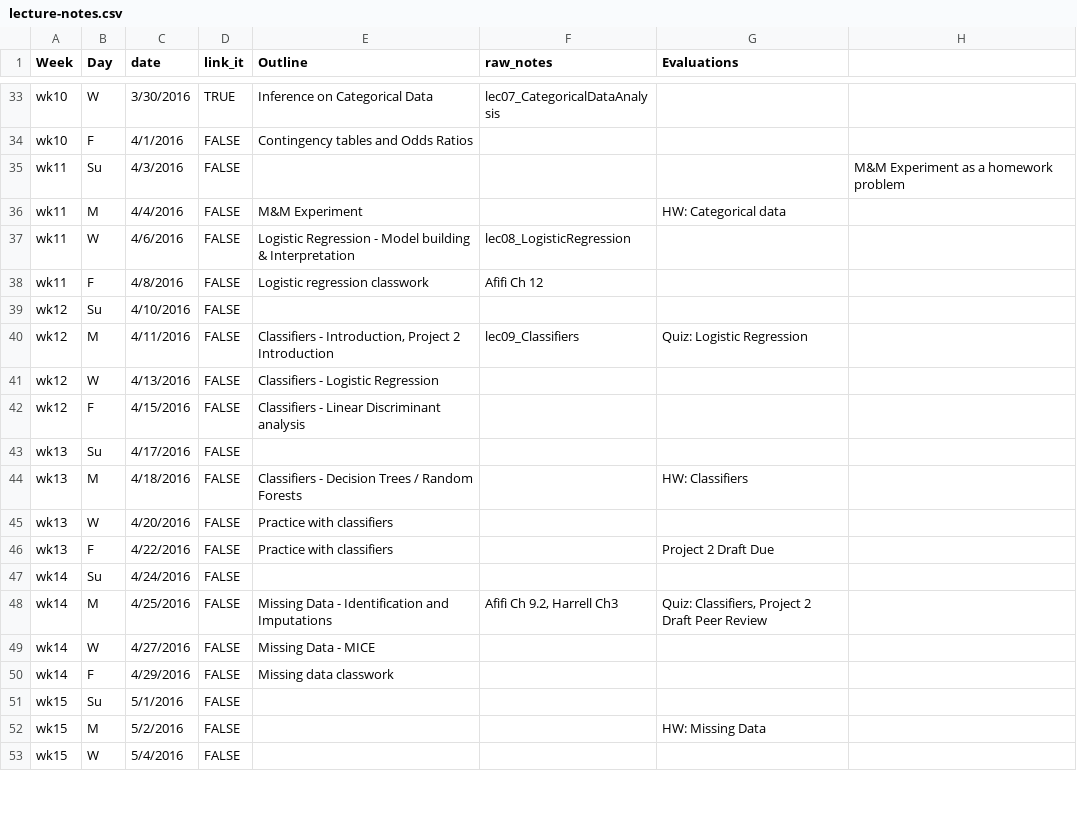
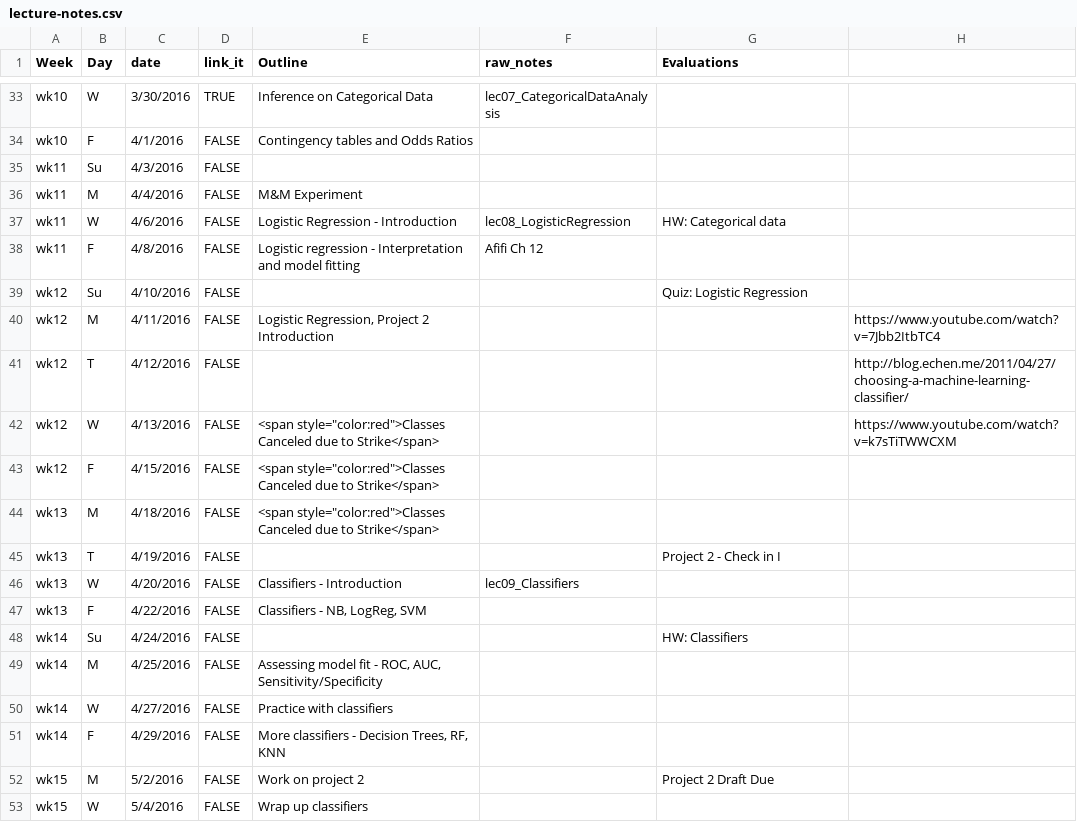
Before and after one commit to cyang216/MATH456, a CSV file: admin/lecture-notes.csv, drawn as a sheet; only a part is shown, gaps mark what is left out; the diff covers the shown part only.

Commit message:
add mnm experiment and wk11 overview

```diff
--- a/admin/lecture-notes.csv
+++ b/admin/lecture-notes.csv
@@ -34,20 +34,20 @@ wk10,W,3/30/2016,TRUE,Inference on Categorical Data,lec07_CategoricalDataAnalysi
 wk10,F,4/1/2016,FALSE,Contingency tables and Odds Ratios,,,
-wk11,Su,4/3/2016,FALSE,,,,M&M Experiment as a homework problem
-wk11,M,4/4/2016,FALSE,M&M Experiment,,HW: Categorical data,
-wk11,W,4/6/2016,FALSE,Logistic Regression - Model building & Interpretation,lec08_LogisticRegression,,
-wk11,F,4/8/2016,FALSE,Logistic regression classwork,Afifi Ch 12,,
-wk12,Su,4/10/2016,FALSE,,,,
-wk12,M,4/11/2016,FALSE,"Classifiers - Introduction, Project 2 Introduction",lec09_Classifiers,Quiz: Logistic Regression,
-wk12,W,4/13/2016,FALSE,Classifiers - Logistic Regression,,,
-wk12,F,4/15/2016,FALSE,Classifiers - Linear Discriminant analysis ,,,
-wk13,Su,4/17/2016,FALSE,,,,
-wk13,M,4/18/2016,FALSE,Classifiers - Decision Trees / Random Forests,,HW: Classifiers,
-wk13,W,4/20/2016,FALSE,Practice with classifiers,,,
-wk13,F,4/22/2016,FALSE,Practice with classifiers,,Project 2 Draft Due,
-wk14,Su,4/24/2016,FALSE,,,,
-wk14,M,4/25/2016,FALSE,Missing Data - Identification and Imputations,"Afifi Ch 9.2, Harrell Ch3","Quiz: Classifiers, Project 2 Draft Peer Review ",
-wk14,W,4/27/2016,FALSE,Missing Data - MICE,,,
-wk14,F,4/29/2016,FALSE,Missing data classwork,,,
-wk15,Su,5/1/2016,FALSE,,,,
-wk15,M,5/2/2016,FALSE,,,HW: Missing Data,
-wk15,W,5/4/2016,FALSE,,,,
+wk11,Su,4/3/2016,FALSE,,,,
+wk11,M,4/4/2016,FALSE,M&M Experiment,,,
+wk11,W,4/6/2016,FALSE,Logistic Regression - Introduction,lec08_LogisticRegression,HW: Categorical data,
+wk11,F,4/8/2016,FALSE,Logistic regression - Interpretation and model fitting,Afifi Ch 12,,
+wk12,Su,4/10/2016,FALSE,,,Quiz: Logistic Regression,
+wk12,M,4/11/2016,FALSE,"Logistic Regression, Project 2 Introduction",,,https://www.youtube.com/watch?v=7Jbb2ItbTC4
+wk12,T,4/12/2016,FALSE,,,,http://blog.echen.me/2011/04/27/choosing-a-machine-learning-classifier/
+wk12,W,4/13/2016,FALSE,"<span style=""color:red"">Classes Canceled due to Strike</span>",,,https://www.youtube.com/watch?v=k7sTiTWWCXM
+wk12,F,4/15/2016,FALSE,"<span style=""color:red"">Classes Canceled due to Strike</span>",,,
+wk13,M,4/18/2016,FALSE,"<span style=""color:red"">Classes Canceled due to Strike</span>",,,
+wk13,T,4/19/2016,FALSE,,,Project 2 - Check in I,
+wk13,W,4/20/2016,FALSE,Classifiers - Introduction,lec09_Classifiers,,
+wk13,F,4/22/2016,FALSE,"Classifiers - NB, LogReg, SVM",,,
+wk14,Su,4/24/2016,FALSE,,,HW: Classifiers,
+wk14,M,4/25/2016,FALSE,"Assessing model fit - ROC, AUC, Sensitivity/Specificity",,,
+wk14,W,4/27/2016,FALSE,Practice with classifiers,,,
+wk14,F,4/29/2016,FALSE,"More classifiers - Decision Trees, RF, KNN",,,
+wk15,M,5/2/2016,FALSE,Work on project 2,,Project 2 Draft Due,
+wk15,W,5/4/2016,FALSE,Wrap up classifiers,,,
```
Also changed, not shown: 1 added row, 1 removed row and 7 edited cells elsewhere in this file, 9 other files.
